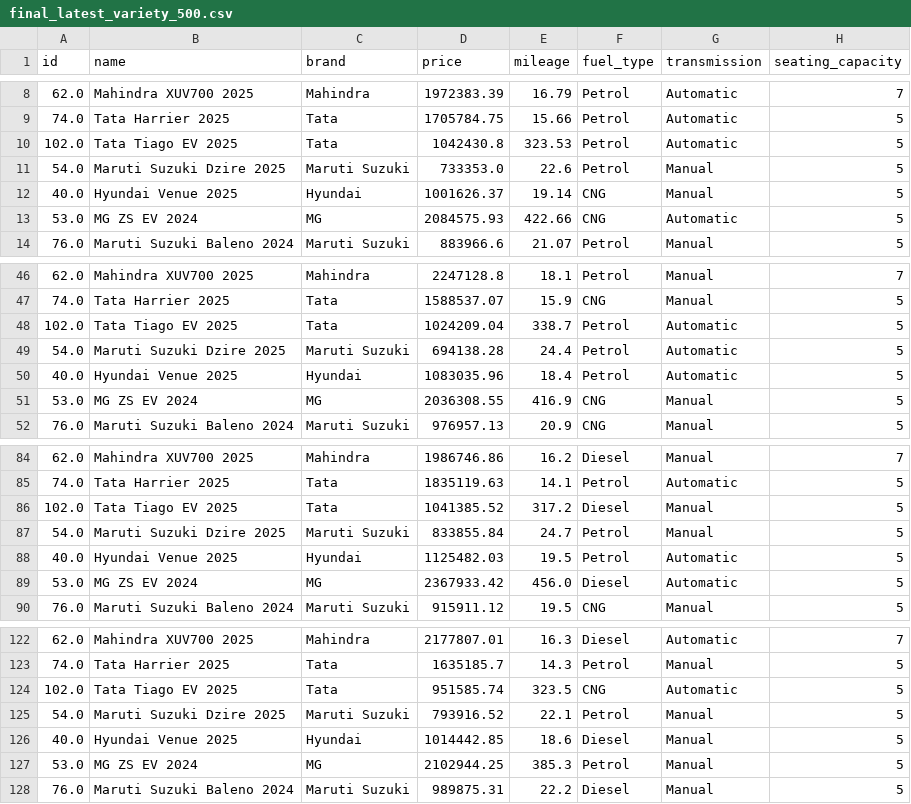
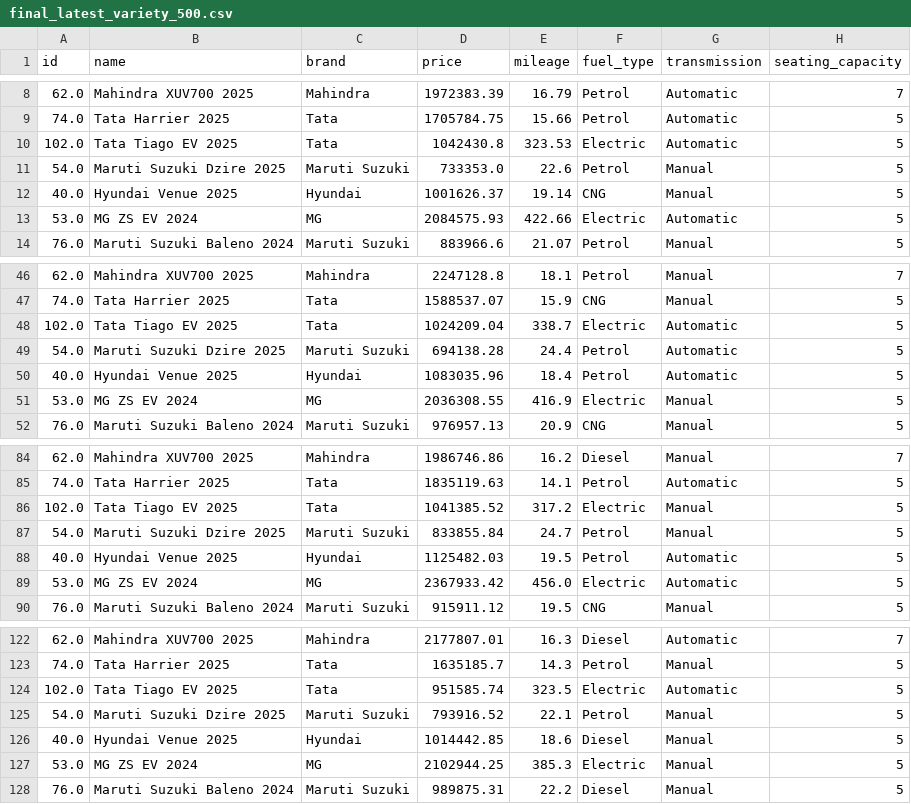
Before and after one commit to vaibhavkaranjavkar2-glacier/Car-Recommendation-Model, a CSV file: data/final_latest_variety_500.csv, drawn as a sheet; only a part is shown, gaps mark what is left out; the diff covers the shown part only; the diff names each change by its address in the sheet, - before the commit and + after, or states it on an @@ line.

```diff
--- a/data/final_latest_variety_500.csv
+++ b/data/final_latest_variety_500.csv
-F10 (fuel_type): Petrol
+F10 (fuel_type): Electric
-F13 (fuel_type): CNG
+F13 (fuel_type): Electric
-F48 (fuel_type): Petrol
+F48 (fuel_type): Electric
-F51 (fuel_type): CNG
+F51 (fuel_type): Electric
-F86 (fuel_type): Diesel
+F86 (fuel_type): Electric
-F89 (fuel_type): Diesel
+F89 (fuel_type): Electric
-F124 (fuel_type): CNG
+F124 (fuel_type): Electric
-F127 (fuel_type): Petrol
+F127 (fuel_type): Electric
```
Also changed, not shown: 6 edited cells elsewhere in this file, data/final_500_cars_dataset.csv, 12 other files.
